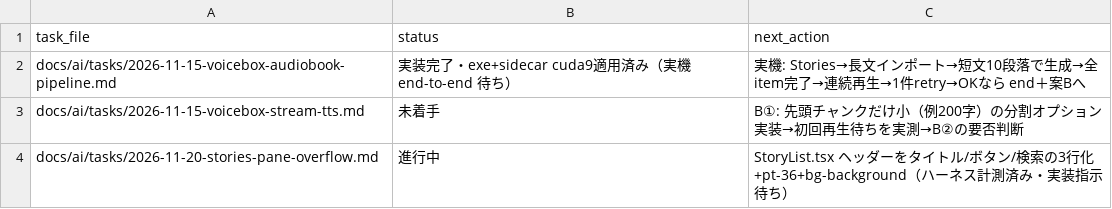
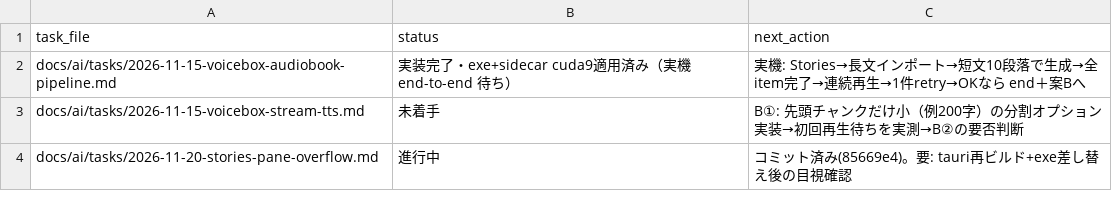
Before and after one commit to BWDSF3104/voicebox, a TSV file: docs/ai/current-task.tsv, drawn as a sheet.

Commit message:
docs: stories-pane-overflow タスクのnext action更新

```diff
--- a/docs/ai/current-task.tsv
+++ b/docs/ai/current-task.tsv
@@ -3,2 +3,2 @@ docs/ai/tasks/2026-11-15-voicebox-audiobook-pipeline.md	実装完了・exe+sidec
 docs/ai/tasks/2026-11-15-voicebox-stream-tts.md	未着手	B①: 先頭チャンクだけ小（例200字）の分割オプション実装→初回再生待ちを実測→B②の要否判断
-docs/ai/tasks/2026-11-20-stories-pane-overflow.md	進行中	StoryList.tsx ヘッダーをタイトル/ボタン/検索の3行化+pt-36+bg-background（ハーネス計測済み・実装指示待ち）
+docs/ai/tasks/2026-11-20-stories-pane-overflow.md	進行中	コミット済み(85669e4)。要: tauri再ビルド+exe差し替え後の目視確認
```
Also changed, not shown: 1 other file.
